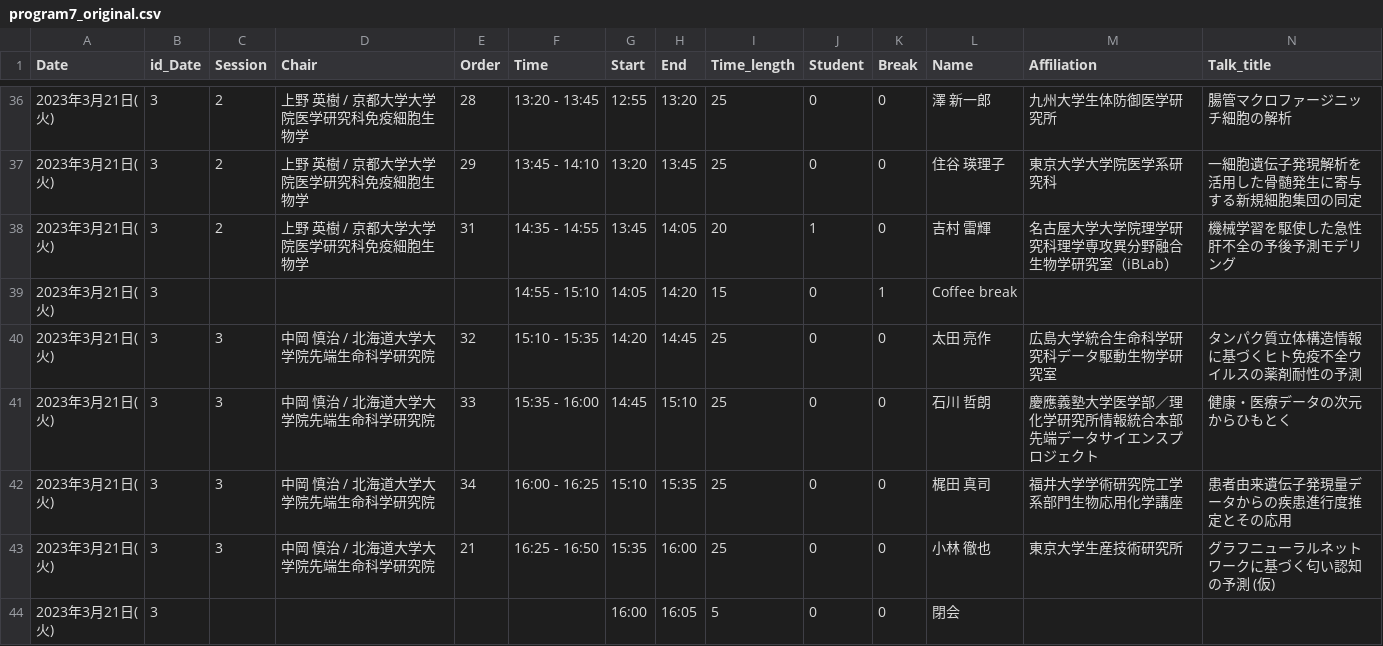
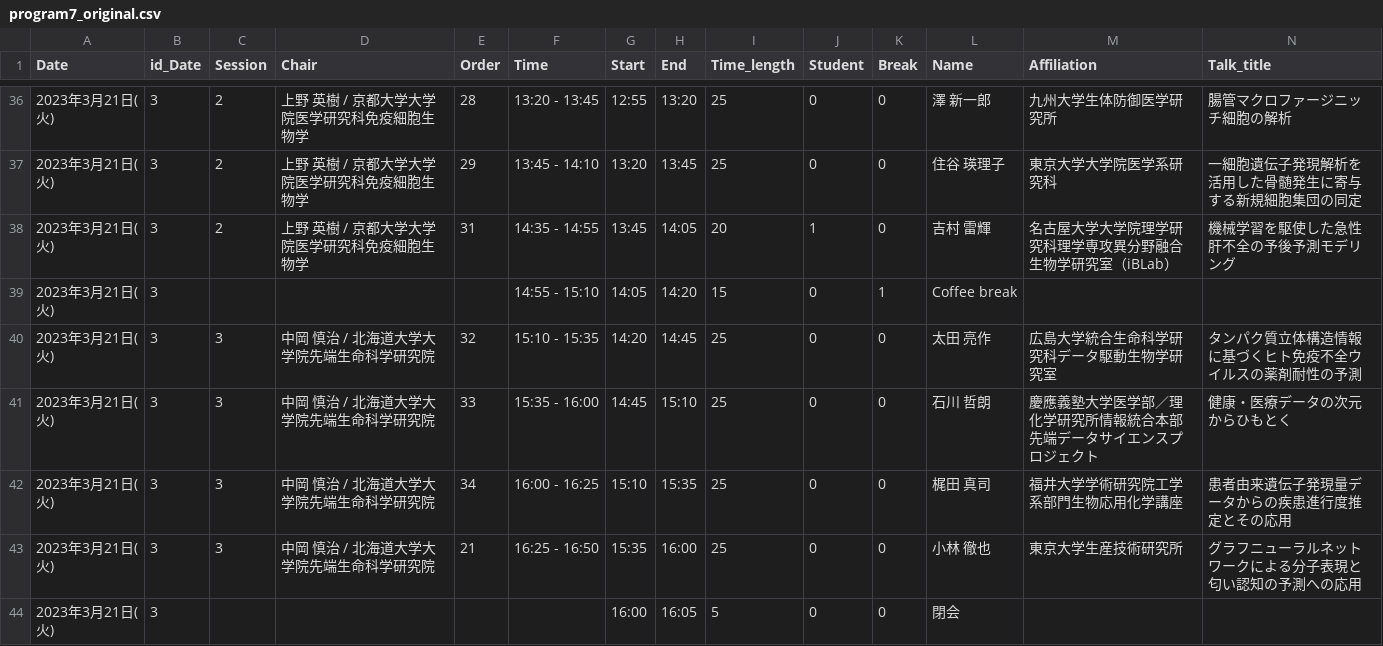
Before and after one commit to iwanaminami/theoreticalimmunologyworkshop, a CSV file: _data/program7_original.csv, drawn as a sheet; only a part is shown, gaps mark what is left out.

```diff
--- a/_data/program7_original.csv
+++ b/_data/program7_original.csv
@@ -42,3 +42,3 @@
 2023年3月21日(火),3,3,中岡 慎治 / 北海道大学大学院先端生命科学研究院,34,16:00 - 16:25,15:10,15:35,25,0,0,梶田 真司,福井大学学術研究院工学系部門生物応用化学講座,患者由来遺伝子発現量データからの疾患進行度推定とその応用
-2023年3月21日(火),3,3,中岡 慎治 / 北海道大学大学院先端生命科学研究院,21,16:25 - 16:50,15:35,16:00,25,0,0,小林 徹也,東京大学生産技術研究所,グラフニューラルネットワークに基づく匂い認知の予測 (仮)
+2023年3月21日(火),3,3,中岡 慎治 / 北海道大学大学院先端生命科学研究院,21,16:25 - 16:50,15:35,16:00,25,0,0,小林 徹也,東京大学生産技術研究所,グラフニューラルネットワークによる分子表現と匂い認知の予測への応用
 2023年3月21日(火),3,,,,,16:00,16:05,5,0,0,閉会,,
```
Also changed, not shown: 3 other files.
